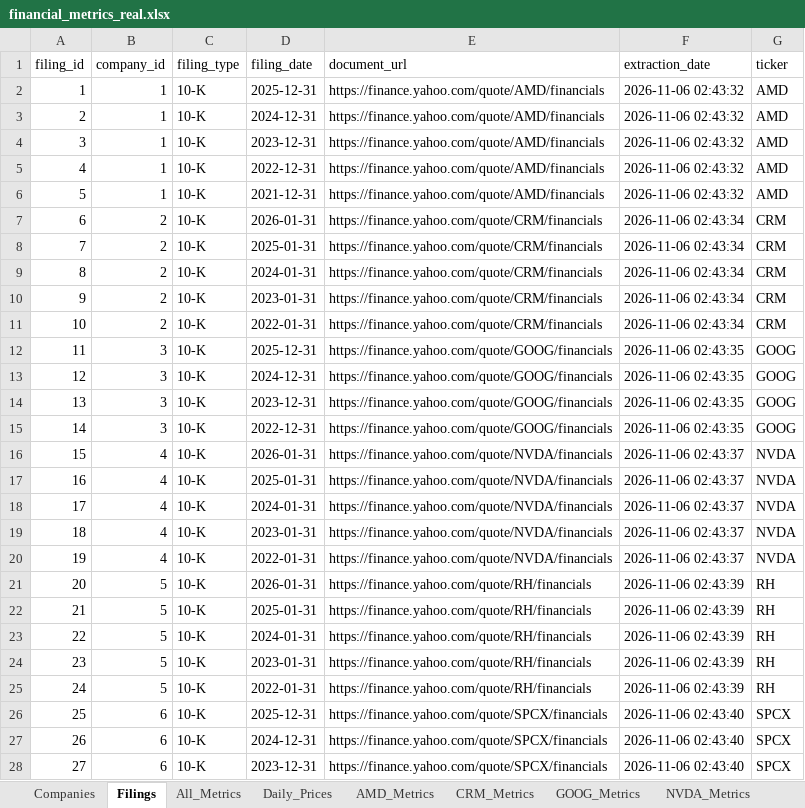
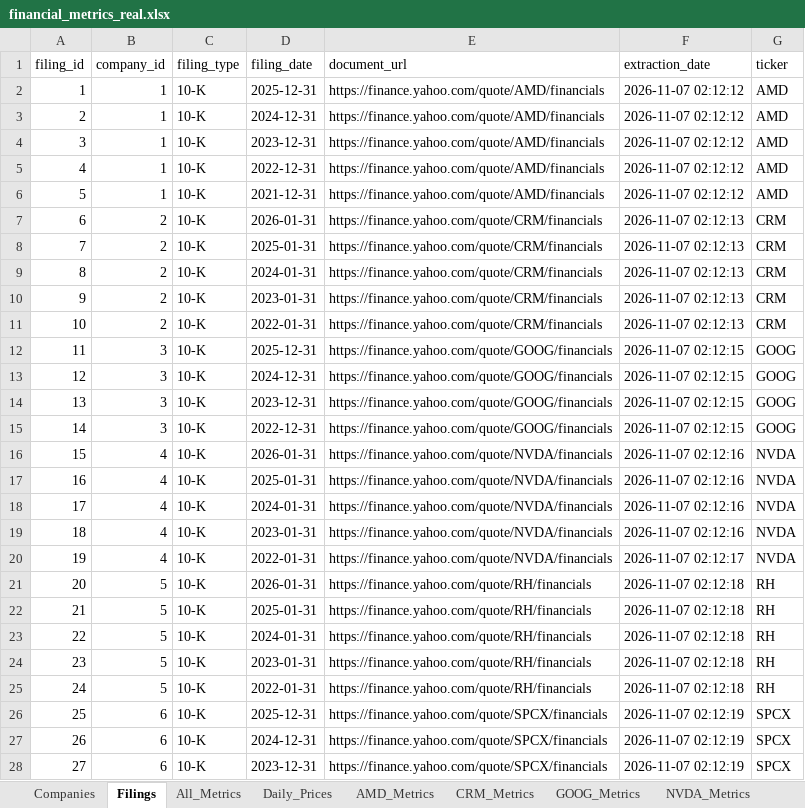
Before and after one commit to hvelichety/investment_app, an Excel workbook: data/financial_metrics_real.xlsx, sheet Filings, drawn as a sheet; only a part is shown; values as stored, in another font and other column widths than the file's, no borders; the diff covers the shown part only; the diff names each change by its address in the sheet, - before the commit and + after, or states it on an @@ line.

```diff
--- a/data/financial_metrics_real.xlsx (sheet Filings)
+++ b/data/financial_metrics_real.xlsx (sheet Filings)
-F2:F6 (extraction_date): 2026-11-06 02:43:32
+F2:F6 (extraction_date): 2026-11-07 02:12:12
-F7:F11 (extraction_date): 2026-11-06 02:43:34
+F7:F11 (extraction_date): 2026-11-07 02:12:13
-F12:F15 (extraction_date): 2026-11-06 02:43:35
+F12:F15 (extraction_date): 2026-11-07 02:12:15
-F16:F19 (extraction_date): 2026-11-06 02:43:37
+F16:F19 (extraction_date): 2026-11-07 02:12:16
-F20 (extraction_date): 2026-11-06 02:43:37
+F20 (extraction_date): 2026-11-07 02:12:17
-F21:F25 (extraction_date): 2026-11-06 02:43:39
+F21:F25 (extraction_date): 2026-11-07 02:12:18
-F26:F28 (extraction_date): 2026-11-06 02:43:40
+F26:F28 (extraction_date): 2026-11-07 02:12:19
```
Also changed, not shown: 5 edited cells elsewhere in this sheet, sheet Daily_Prices, sheet All_Metrics, sheet Companies, sheet NVDA_Metrics, sheet TSLA_Metrics, 1 other file.
